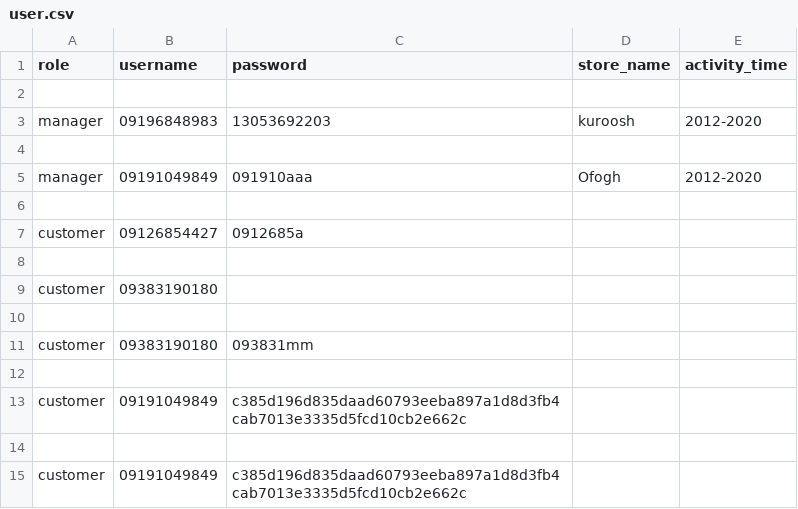
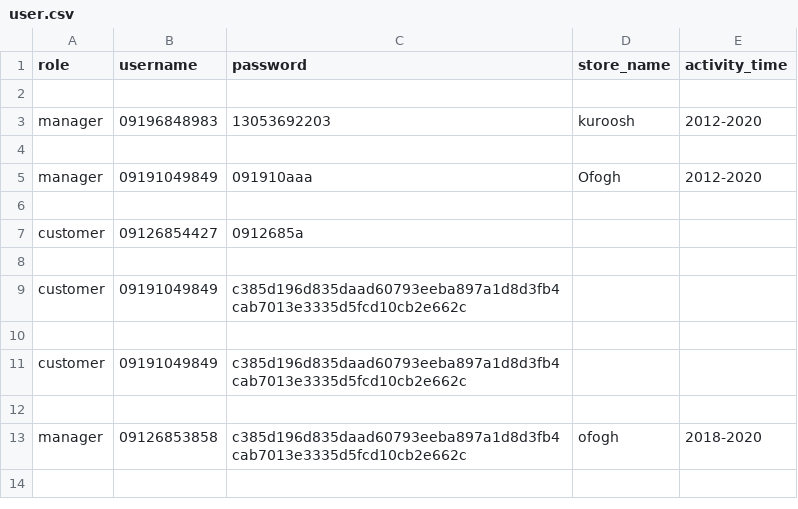
Before and after one commit to FatemeZahraAzad/OnlineShop, a CSV file: user.csv, drawn as a sheet.

```diff
--- a/user.csv
+++ b/user.csv
@@ -8,5 +8,3 @@ customer,09126854427,0912685a
 
-customer,09383190180,
-
-customer,09383190180,093831mm
+customer,09191049849,c385d196d835daad60793eeba897a1d8d3fb4cab7013e3335d5fcd10cb2e662c
 
@@ -14,2 +12,2 @@ customer,09191049849,c385d196d835daad60793eeba897a1d8d3fb4cab7013e3335d5fcd10cb2
 
-customer,09191049849,c385d196d835daad60793eeba897a1d8d3fb4cab7013e3335d5fcd10cb2e662c
+manager,09126853858,c385d196d835daad60793eeba897a1d8d3fb4cab7013e3335d5fcd10cb2e662c,ofogh,2018-2020
```
Also changed, not shown: goods.csv, 3 other files.
